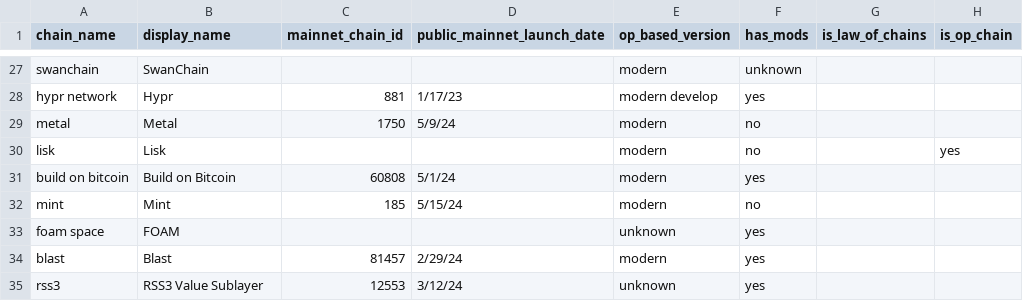
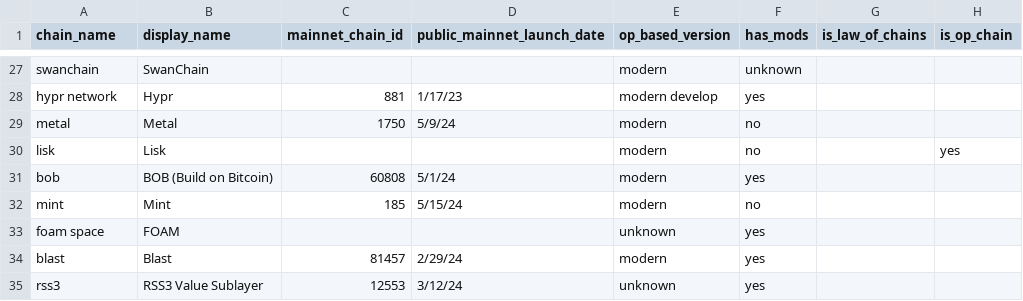
Before and after one commit to ethereum-optimism/op-analytics, a CSV file: op_chains_tracking/inputs/chain_metadata_raw.csv, drawn as a sheet; only a part is shown, gaps mark what is left out; the diff names each change by its address in the sheet, - before the commit and + after, or states it on an @@ line.

```diff
--- a/op_chains_tracking/inputs/chain_metadata_raw.csv
+++ b/op_chains_tracking/inputs/chain_metadata_raw.csv
-A31 (chain_name): build on bitcoin
+A31 (chain_name): bob
-B31 (display_name): Build on Bitcoin
+B31 (display_name): BOB (Build on Bitcoin)
```
Also changed, not shown: 1 other file.
